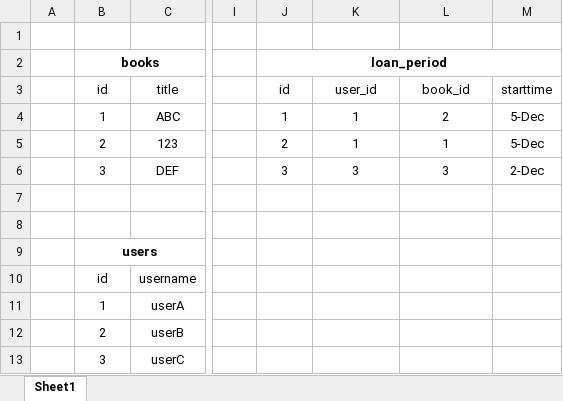
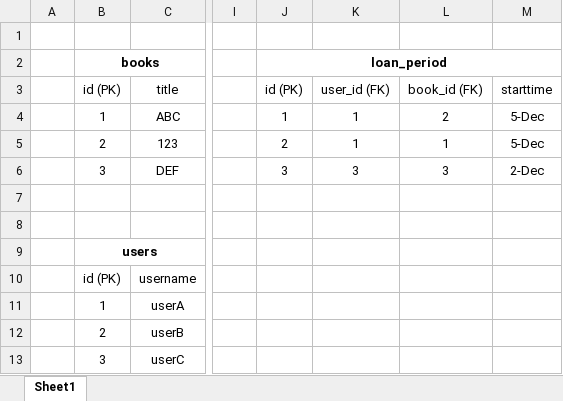
Before and after one commit to eggOnion/Library-Booking-System, an Excel workbook: Database Design.xlsx, sheet Sheet1, drawn as a sheet; only a part is shown, gaps mark what is left out; values as stored, in another font and other column widths than the file's, no borders; the diff names each change by its address in the sheet, - before the commit and + after, or states it on an @@ line.

Commit message:
updated Database Design

```diff
--- a/Database Design.xlsx (sheet Sheet1)
+++ b/Database Design.xlsx (sheet Sheet1)
-B3: id
+B3: id (PK)
-J3: id
+J3: id (PK)
-K3: user_id
+K3: user_id (FK)
-L3: book_id
+L3: book_id (FK)
-B10 (id (PK)): id
+B10 (id (PK)): id (PK)
```
Also changed, not shown: 16 other files.
